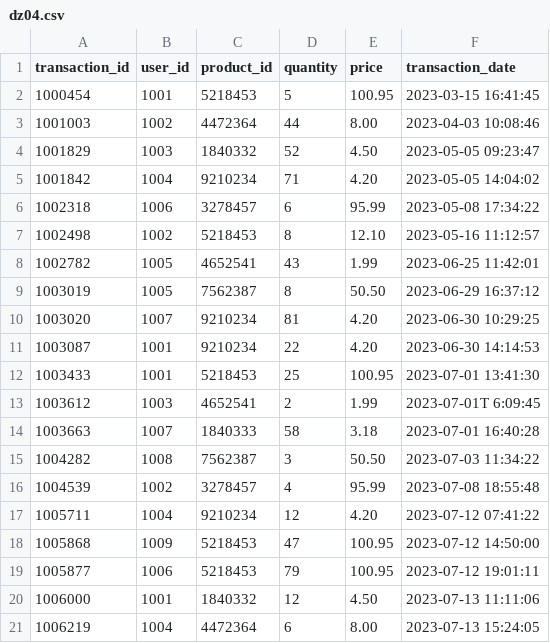
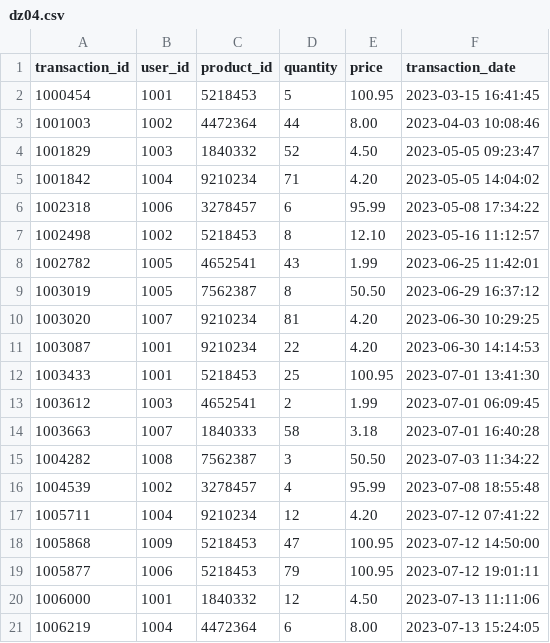
Before and after one commit to oslavgorod/Clickhouse-2024, a CSV file: DZ04/dz04.csv, drawn as a sheet.

Commit message:
Update dz04.csv

```diff
--- a/DZ04/dz04.csv
+++ b/DZ04/dz04.csv
@@ -12,3 +12,3 @@
 "1003433","1001","5218453","25","100.95","2023-07-01 13:41:30"
-"1003612","1003","4652541","2","1.99","2023-07-01T 6:09:45"
+"1003612","1003","4652541","2","1.99","2023-07-01 06:09:45"
 "1003663","1007","1840333","58","3.18","2023-07-01 16:40:28"
```
